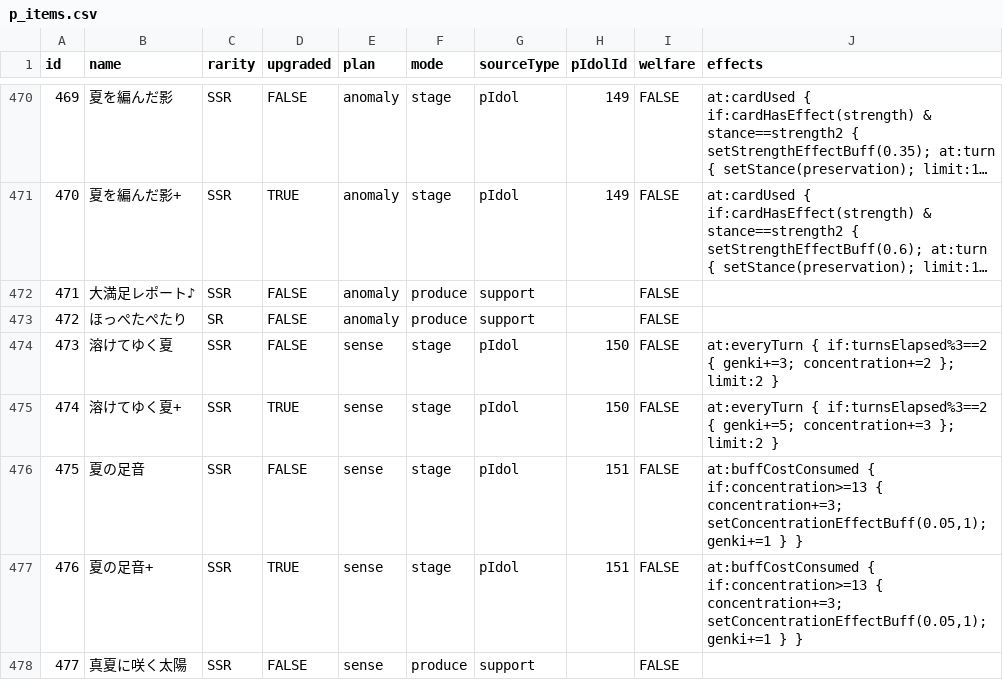
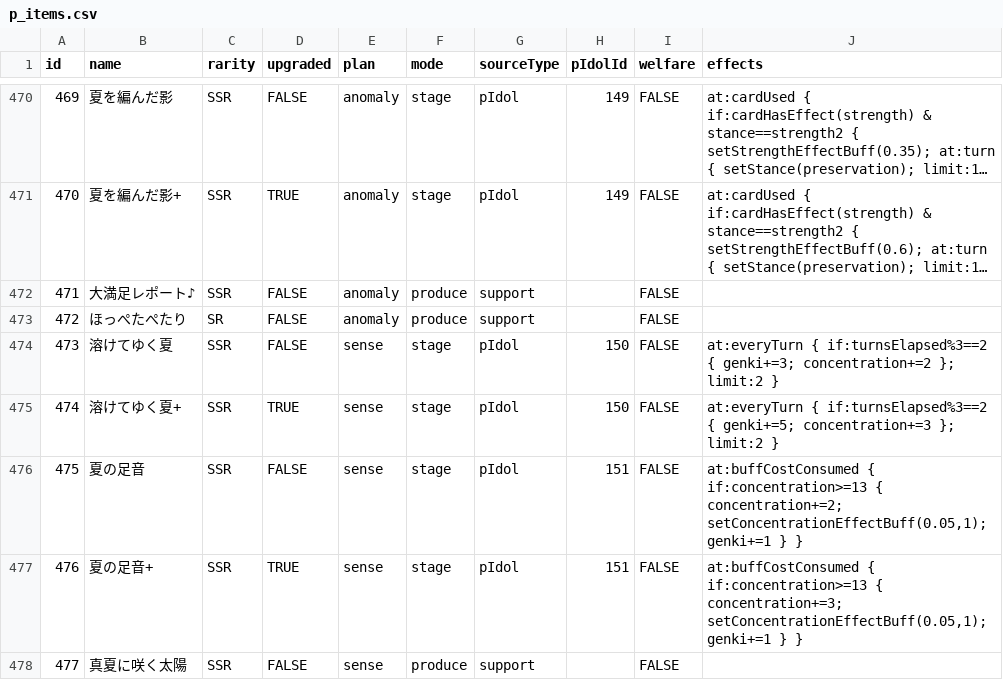
Before and after one commit to surisuririsu/gakumas-tools, a CSV file: packages/gakumas-data/csv/p_items.csv, drawn as a sheet; only a part is shown, gaps mark what is left out; long unchanged cells end in ….

```diff
--- a/packages/gakumas-data/csv/p_items.csv
+++ b/packages/gakumas-data/csv/p_items.csv
@@ -475,3 +475,3 @@ id,name,rarity,upgraded,plan,mode,sourceType,pIdolId,welfare,effects
 474,溶けてゆく夏+,SSR,TRUE,sense,stage,pIdol,150,FALSE,at:everyTurn { if:turnsElapsed%3==2 { genki+=5; concentration+=3 }; limit:2 }
-475,夏の足音,SSR,FALSE,sense,stage,pIdol,151,FALSE,"at:buffCostConsumed { if:concentration>=13 { concentration+=3; setConcentrationEffectBuff(0.05,1); genki+=1 } }"
+475,夏の足音,SSR,FALSE,sense,stage,pIdol,151,FALSE,"at:buffCostConsumed { if:concentration>=13 { concentration+=2; setConcentrationEffectBuff(0.05,1); genki+=1 } }"
 476,夏の足音+,SSR,TRUE,sense,stage,pIdol,151,FALSE,"at:buffCostConsumed { if:concentration>=13 { concentration+=3; setConcentrationEffectBuff(0.05,1); genki+=1 } }"
```
Also changed, not shown: packages/gakumas-data/csv/skill_cards.csv, 5 other files.
